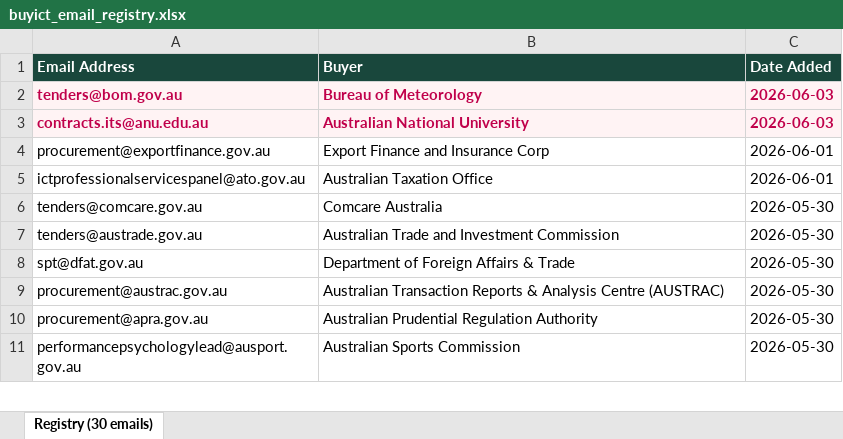
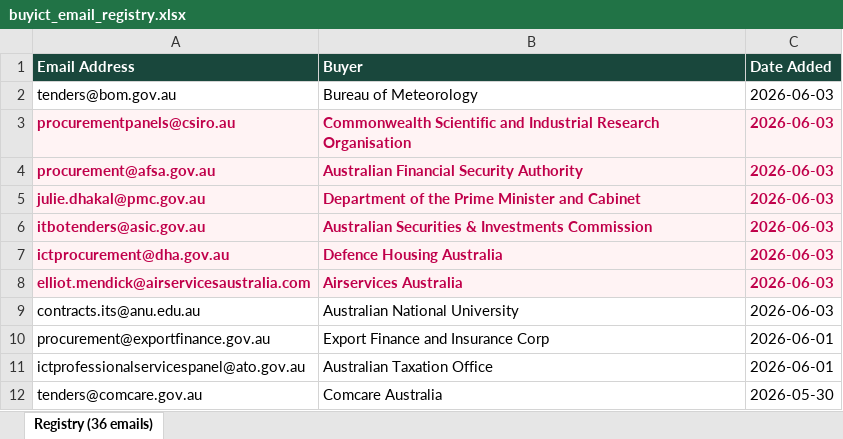
Before and after one commit to nick-claude-agents/au-gov-buyict, an Excel workbook: buyict_email_registry.xlsx, sheet Registry (36 emails), drawn as a sheet; only a part is shown; the shorter side is filled out with more unchanged rows; values as stored, in another font and other column widths than the file's, no borders; addresses are those after the commit; the diff names each change by its address in the sheet, - before the commit and + after, or states it on an @@ line.

```diff
--- a/buyict_email_registry.xlsx (sheet Registry (36 emails))
+++ b/buyict_email_registry.xlsx (sheet Registry (36 emails))
-sheet tab: Registry (30 emails)
+sheet tab: Registry (36 emails)
@@ A2:C2 fill: #FFF3F4 → none, bold: on → off, text colour: #C0004A → black @@
+row 3: procurementpanels@csiro.au | Commonwealth Scientific and Industrial Research Organisation | 2026-06-03
+row 4: procurement@afsa.gov.au | Australian Financial Security Authority | 2026-06-03
+row 5: julie.dhakal@pmc.gov.au | Department of the Prime Minister and Cabinet | 2026-06-03
+row 6: itbotenders@asic.gov.au | Australian Securities & Investments Commission | 2026-06-03
+row 7: ictprocurement@dha.gov.au | Defence Housing Australia | 2026-06-03
+row 8: elliot.mendick@airservicesaustralia.com | Airservices Australia | 2026-06-03
@@ A9:C9 fill: #FFF3F4 → none, bold: on → off, text colour: #C0004A → black @@
```
Also changed, not shown: 1 other file.
